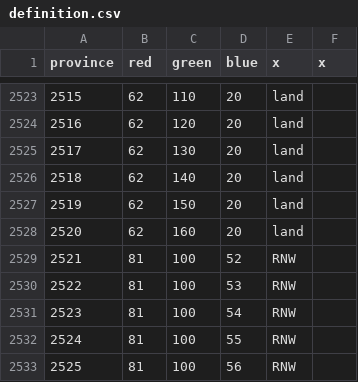
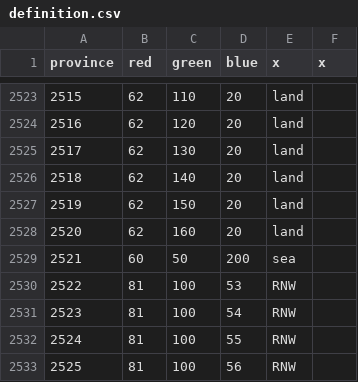
Before and after one commit to dogabeey/WWU, a CSV file: map/definition.csv, drawn as a sheet; only a part is shown, gaps mark what is left out.

Commit message:
Map
- Cleaned up the provinces so they fit the new heightmap
- Redone the weather assignment
- Redone the climate assignment
- Redone the monsoon assignment

```diff
--- a/map/definition.csv
+++ b/map/definition.csv
@@ -2528,3 +2528,3 @@ province;red;green;blue;x;x
 2520;62;160;20;land;
-2521;81;100;52;RNW;
+2521;60;50;200;sea
 2522;81;100;53;RNW;
```
Also changed, not shown: 29 other files.
